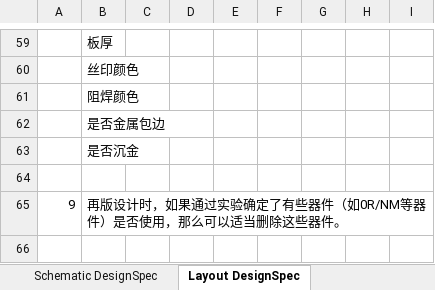
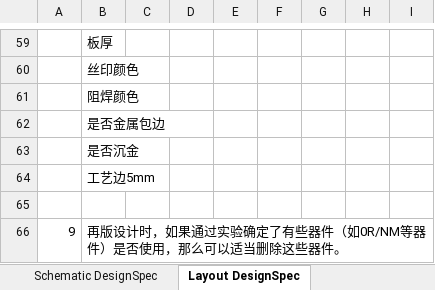
Before and after one commit to titron/mybooks, an Excel workbook: schpcb/原理图及LayoutPCB设计规范.xlsx, sheet Layout DesignSpec, drawn as a sheet; only a part is shown, gaps mark what is left out; the shorter side is filled out with more unchanged rows; values as stored, in another font and other column widths than the file's, no borders; the diff names each change by its address in the sheet, - before the commit and + after, or states it on an @@ line.

```diff
--- a/schpcb/原理图及LayoutPCB设计规范.xlsx (sheet Layout DesignSpec)
+++ b/schpcb/原理图及LayoutPCB设计规范.xlsx (sheet Layout DesignSpec)
+row 64:  | 工艺边5mm
```
Also changed, not shown: 1 other file.
